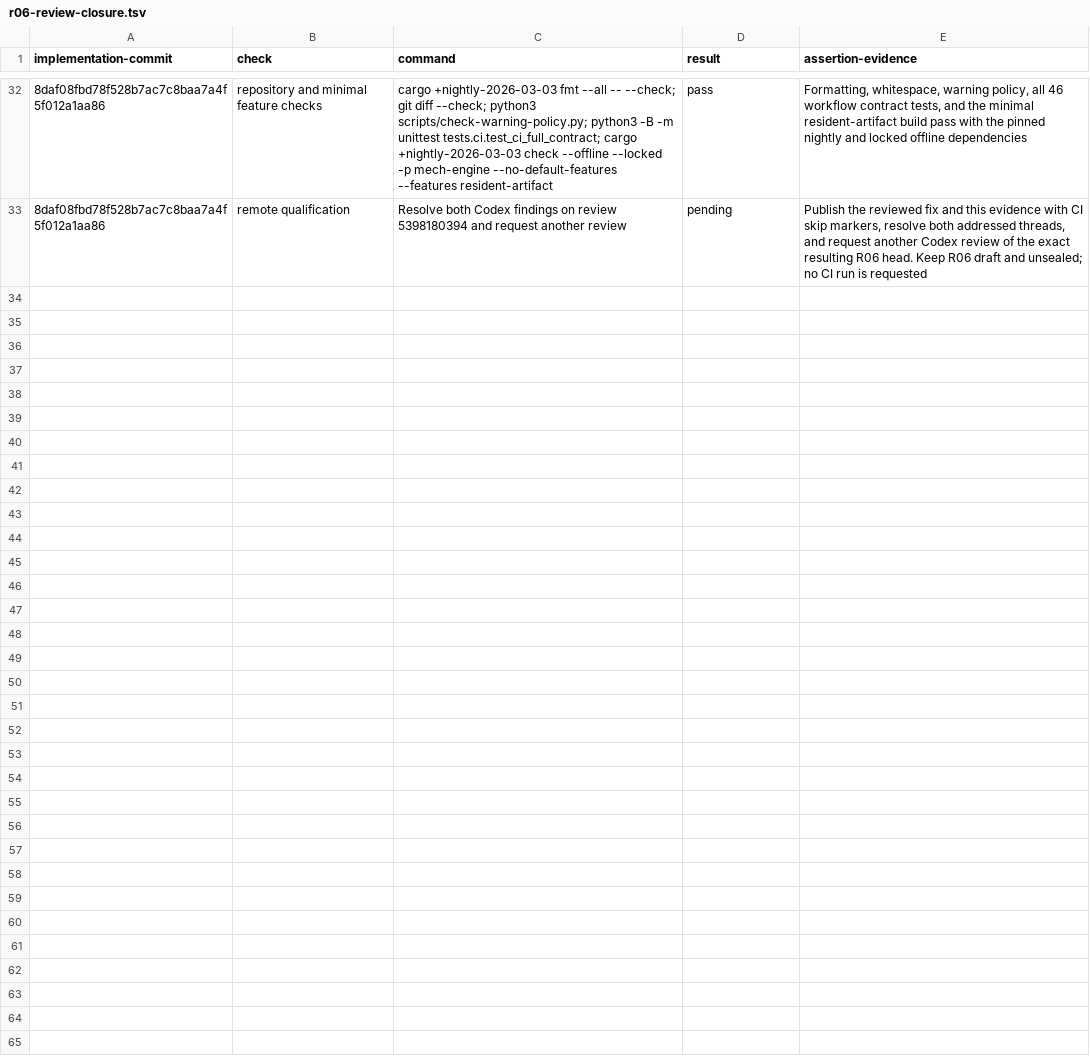
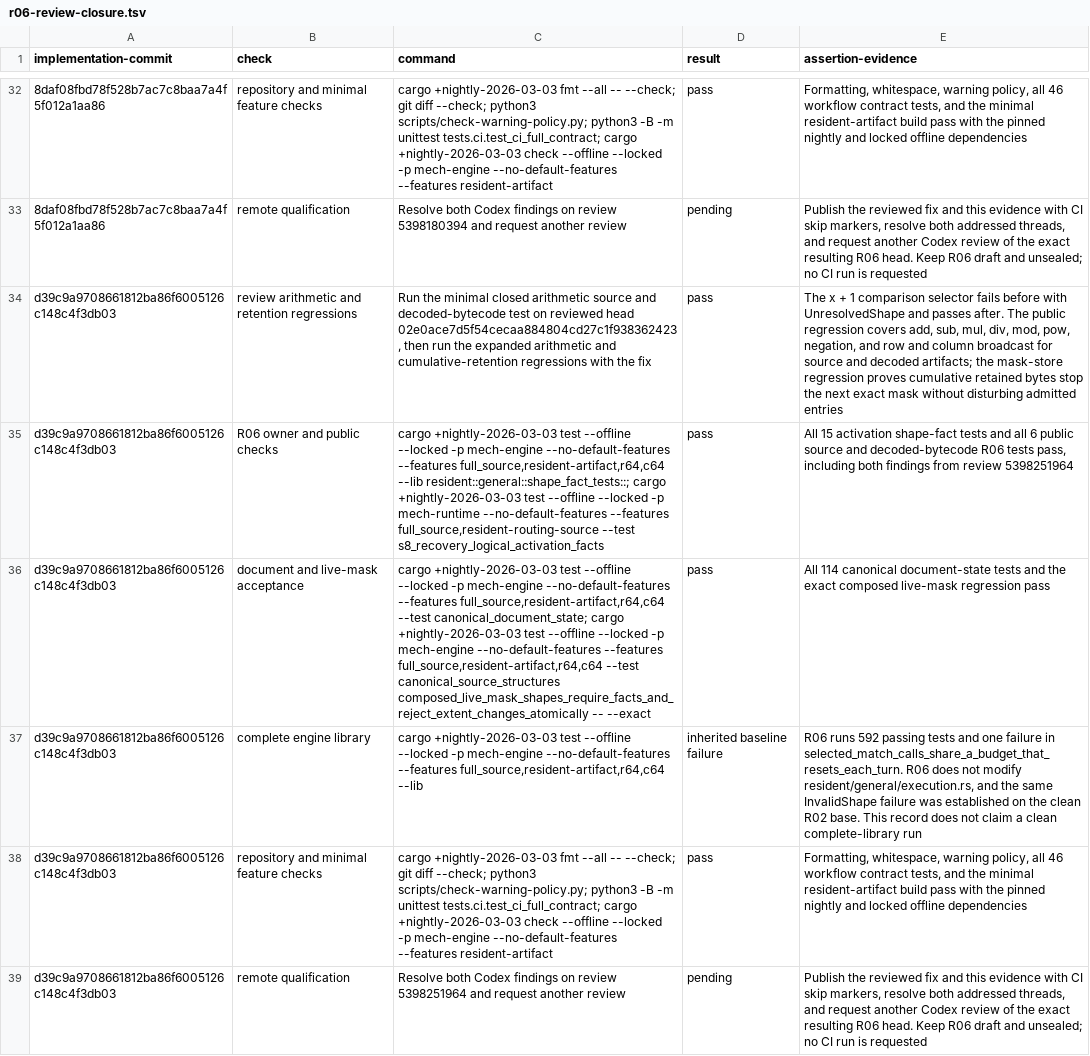
Before and after one commit to mech-lang/mech, a TSV file: docs/design/grammar-audit/r06-review-closure.tsv, drawn as a sheet; only a part is shown, gaps mark what is left out; the diff names each change by its address in the sheet, - before the commit and + after, or states it on an @@ line.

Commit message:
docs(r06): record arithmetic review closure [skip ci]

```diff
--- a/docs/design/grammar-audit/r06-review-closure.tsv
+++ b/docs/design/grammar-audit/r06-review-closure.tsv
+row 34: d39c9a9708661812ba86f6005126c148c4f3db03 | review arithmetic and retention regressions | Run the minimal closed arithmetic source and decoded-bytecode test on reviewed head 02e0ace7d5f54cecaa884804cd27c1f938362423, then run the expanded arithmetic and cumulative-retention regressions with the fix | pass | The x + 1 comparison selector fails before with UnresolvedShape and passes after. The public regression covers add, sub, mul, div, mod, pow, negation, and row and column broadcast for source and decoded artifacts; the mask-store regression proves cumulative retained bytes stop the next exact mask without disturbing admitted entries
+row 35: d39c9a9708661812ba86f6005126c148c4f3db03 | R06 owner and public checks | cargo +nightly-2026-03-03 test --offline --locked -p mech-engine --no-default-features --features full_source,resident-artifact,r64,c64 --lib resident::general::shape_fact_tests::; cargo +nightly-2026-03-03 test --offline --locked -p mech-runtime --no-default-features --features full_source,resident-routing-source --test s8_recovery_logical_activation_facts | pass | All 15 activation shape-fact tests and all 6 public source and decoded-bytecode R06 tests pass, including both findings from review 5398251964
+row 36: d39c9a9708661812ba86f6005126c148c4f3db03 | document and live-mask acceptance | cargo +nightly-2026-03-03 test --offline --locked -p mech-engine --no-default-features --features full_source,resident-artifact,r64,c64 --test canonical_document_state; cargo +nightly-2026-03-03 test --offline --locked -p mech-engine --no-default-features --features full_source,resident-artifact,r64,c64 --test canonical_source_structures composed_live_mask_shapes_require_facts_and_reject_extent_changes_atomically -- --exact | pass | All 114 canonical document-state tests and the exact composed live-mask regression pass
+row 37: d39c9a9708661812ba86f6005126c148c4f3db03 | complete engine library | cargo +nightly-2026-03-03 test --offline --locked -p mech-engine --no-default-features --features full_source,resident-artifact,r64,c64 --lib | inherited baseline failure | R06 runs 592 passing tests and one failure in selected_match_calls_share_a_budget_that_resets_each_turn. R06 does not modify resident/general/execution.rs, and the same InvalidShape failure was established on the clean R02 base. This record does not claim a clean complete-library run
+row 38: d39c9a9708661812ba86f6005126c148c4f3db03 | repository and minimal feature checks | cargo +nightly-2026-03-03 fmt --all -- --check; git diff --check; python3 scripts/check-warning-policy.py; python3 -B -m unittest tests.ci.test_ci_full_contract; cargo +nightly-2026-03-03 check --offline --locked -p mech-engine --no-default-features --features resident-artifact | pass | Formatting, whitespace, warning policy, all 46 workflow contract tests, and the minimal resident-artifact build pass with the pinned nightly and locked offline dependencies
+row 39: d39c9a9708661812ba86f6005126c148c4f3db03 | remote qualification | Resolve both Codex findings on review 5398251964 and request another review | pending | Publish the reviewed fix and this evidence with CI skip markers, resolve both addressed threads, and request another Codex review of the exact resulting R06 head. Keep R06 draft and unsealed; no CI run is requested
```
